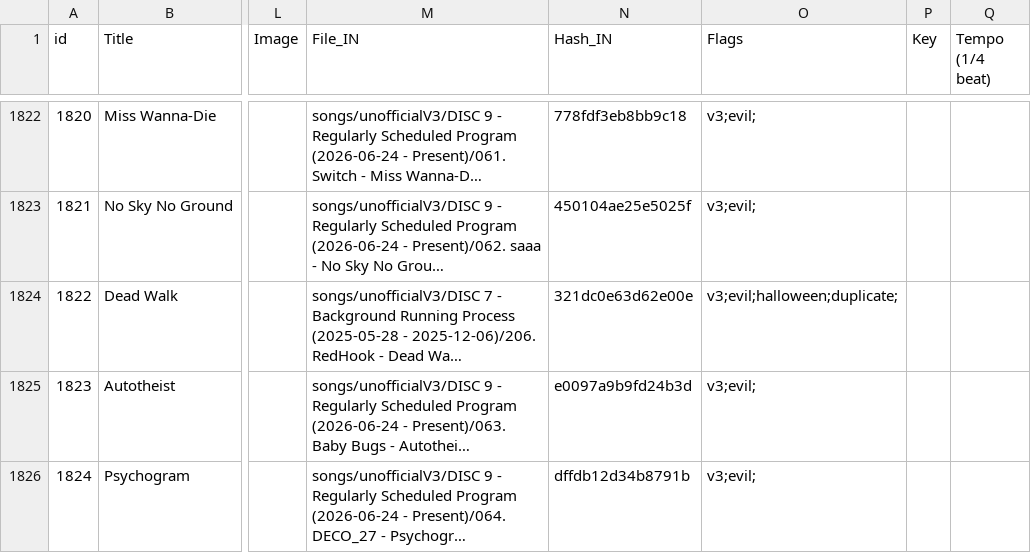
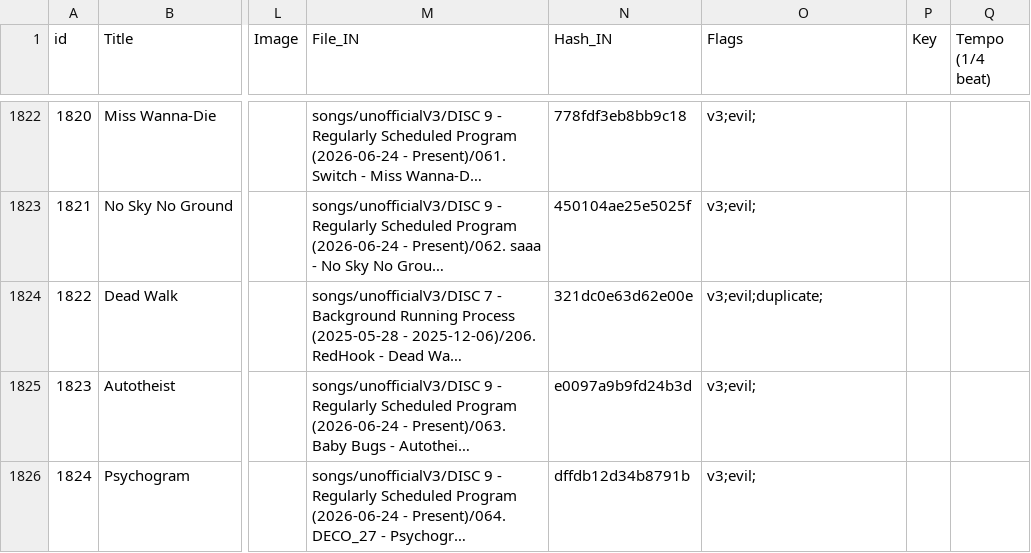
Before and after one commit to Zhe-Vlach-Varon/Neuro-Sings, a CSV file: data/songs.csv, drawn as a sheet; only a part is shown, gaps mark what is left out; long unchanged cells end in …; the diff names each change by its address in the sheet, - before the commit and + after, or states it on an @@ line.

```diff
--- a/data/songs.csv
+++ b/data/songs.csv
-O1824 (Flags): v3;evil;halloween;duplicate;
+O1824 (Flags): v3;evil;duplicate;
```
Also changed, not shown: 6 other files.
